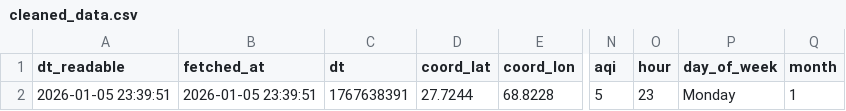
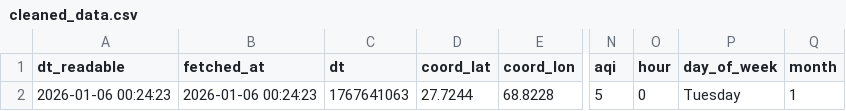
Before and after one commit to SoyamKapoor/10_Pearls_AQI_Predict_Bot, a CSV file: data/cleaned_data.csv, drawn as a sheet; only a part is shown, gaps mark what is left out; the diff names each change by its address in the sheet, - before the commit and + after, or states it on an @@ line.

```diff
--- a/data/cleaned_data.csv
+++ b/data/cleaned_data.csv
-A2 (dt_readable): 2026-01-05 23:39:51
+A2 (dt_readable): 2026-01-06 00:24:23
-B2 (fetched_at): 2026-01-05 23:39:51
+B2 (fetched_at): 2026-01-06 00:24:23
-C2 (dt): 1767638391
+C2 (dt): 1767641063
-O2 (hour): 23
+O2 (hour): 0
-P2 (day_of_week): Monday
+P2 (day_of_week): Tuesday
```
